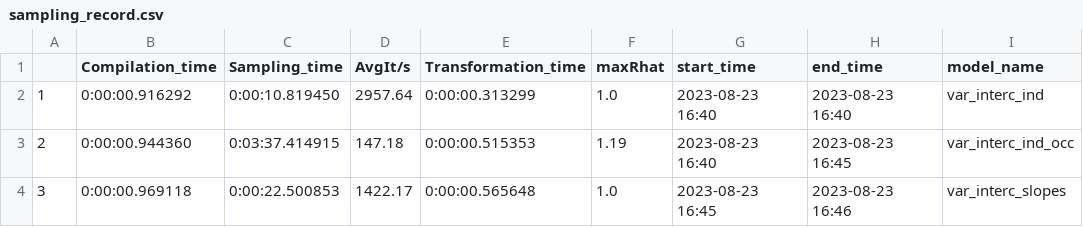
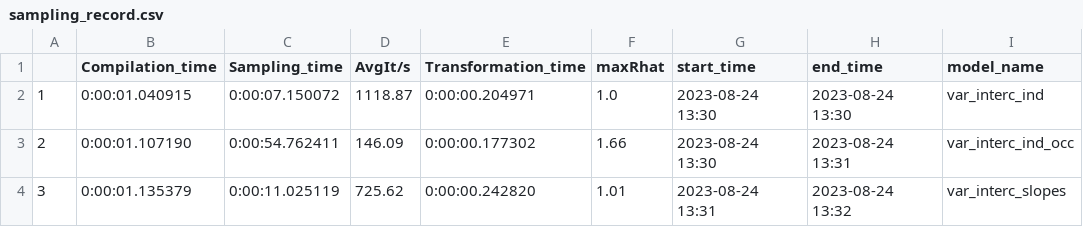
Before and after one commit to andrescastillovega/LabourSIM, a CSV file: Models/Wages/sampling_record.csv, drawn as a sheet.

```diff
--- a/Models/Wages/sampling_record.csv
+++ b/Models/Wages/sampling_record.csv
@@ -1,4 +1,4 @@
 ,Compilation_time,Sampling_time,AvgIt/s,Transformation_time,maxRhat,start_time,end_time,model_name
-1,0:00:00.916292,0:00:10.819450,2957.64,0:00:00.313299,1.0,2023-08-23 16:40,2023-08-23 16:40,var_interc_ind
-2,0:00:00.944360,0:03:37.414915,147.18,0:00:00.515353,1.19,2023-08-23 16:40,2023-08-23 16:45,var_interc_ind_occ
-3,0:00:00.969118,0:00:22.500853,1422.17,0:00:00.565648,1.0,2023-08-23 16:45,2023-08-23 16:46,var_interc_slopes
+1,0:00:01.040915,0:00:07.150072,1118.87,0:00:00.204971,1.0,2023-08-24 13:30,2023-08-24 13:30,var_interc_ind
+2,0:00:01.107190,0:00:54.762411,146.09,0:00:00.177302,1.66,2023-08-24 13:30,2023-08-24 13:31,var_interc_ind_occ
+3,0:00:01.135379,0:00:11.025119,725.62,0:00:00.242820,1.01,2023-08-24 13:31,2023-08-24 13:32,var_interc_slopes
```
Also changed, not shown: 3 other files.
